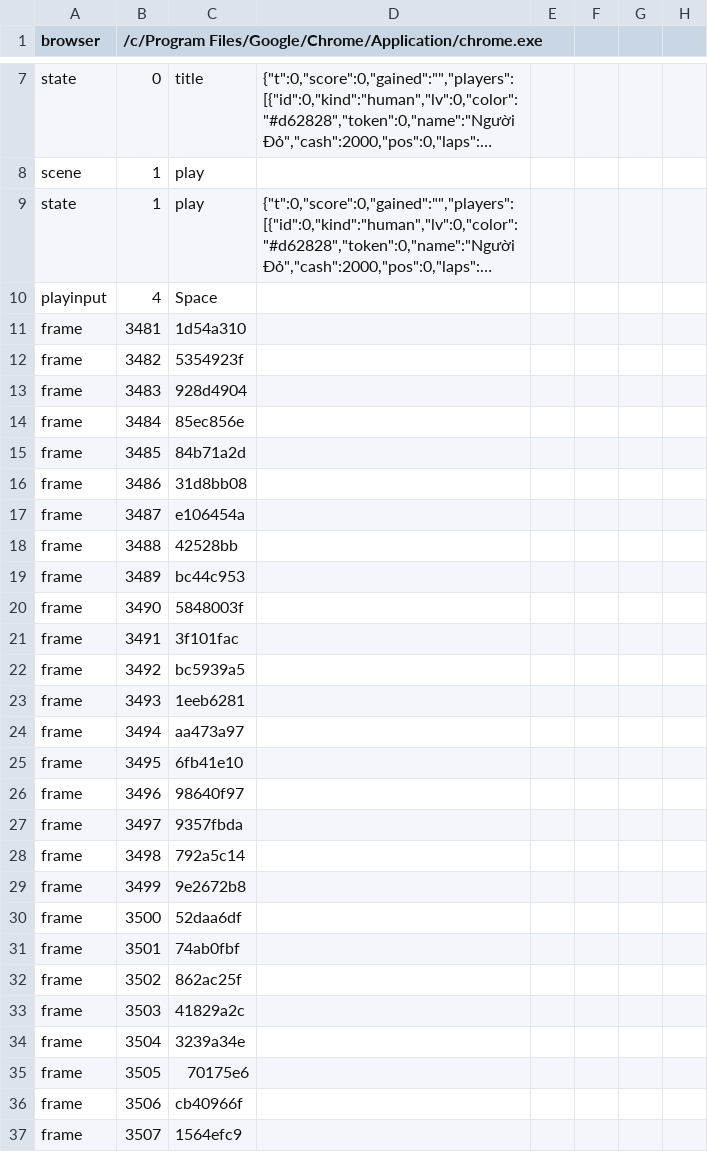
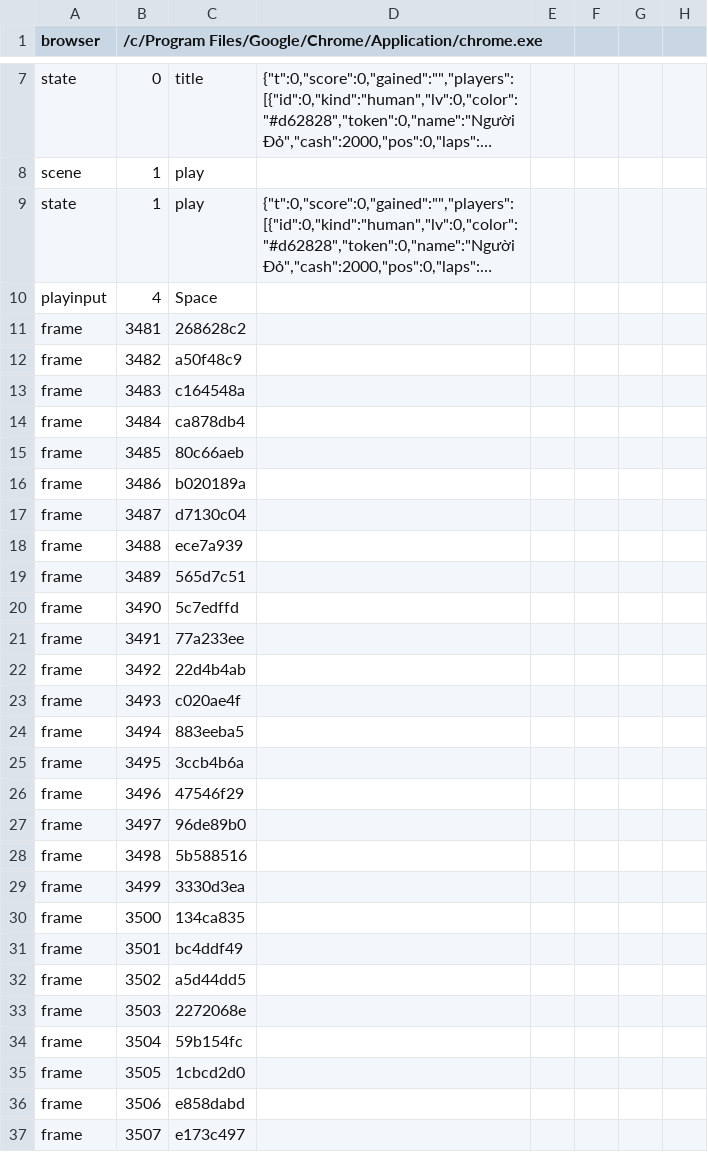
Before and after one commit to hgbao85/cotyphu, a TSV file: production/qa/evidence/grow-ty-phu-dat-viet/accepted.tsv, drawn as a sheet; only a part is shown, gaps mark what is left out; long unchanged cells end in …; the diff covers the shown part only; the diff names each change by its address in the sheet, - before the commit and + after, or states it on an @@ line.

```diff
--- a/production/qa/evidence/grow-ty-phu-dat-viet/accepted.tsv
+++ b/production/qa/evidence/grow-ty-phu-dat-viet/accepted.tsv
-C11: 1d54a310
+C11: 268628c2
-C12: 5354923f
+C12: a50f48c9
-C13: 928d4904
+C13: c164548a
-C14: 85ec856e
+C14: ca878db4
-C15: 84b71a2d
+C15: 80c66aeb
-C16: 31d8bb08
+C16: b020189a
-C17: e106454a
+C17: d7130c04
-C18: 42528bb
+C18: ece7a939
-C19: bc44c953
+C19: 565d7c51
-C20: 5848003f
+C20: 5c7edffd
-C21: 3f101fac
+C21: 77a233ee
-C22: bc5939a5
+C22: 22d4b4ab
-C23: 1eeb6281
+C23: c020ae4f
-C24: aa473a97
+C24: 883eeba5
-C25: 6fb41e10
+C25: 3ccb4b6a
-C26: 98640f97
+C26: 47546f29
-C27: 9357fbda
+C27: 96de89b0
-C28: 792a5c14
+C28: 5b588516
-C29: 9e2672b8
+C29: 3330d3ea
-C30: 52daa6df
+C30: 134ca835
-C31: 74ab0fbf
+C31: bc4ddf49
-C32: 862ac25f
+C32: a5d44dd5
-C33: 41829a2c
+C33: 2272068e
-C34: 3239a34e
+C34: 59b154fc
-C35: 70175e6
+C35: 1cbcd2d0
-C36: cb40966f
+C36: e858dabd
-C37: 1564efc9
+C37: e173c497
```
Also changed, not shown: 1 added row and 107 edited cells elsewhere in this file, production/qa/evidence/grow-ty-phu-dat-viet/story.tsv, 5 other files.
